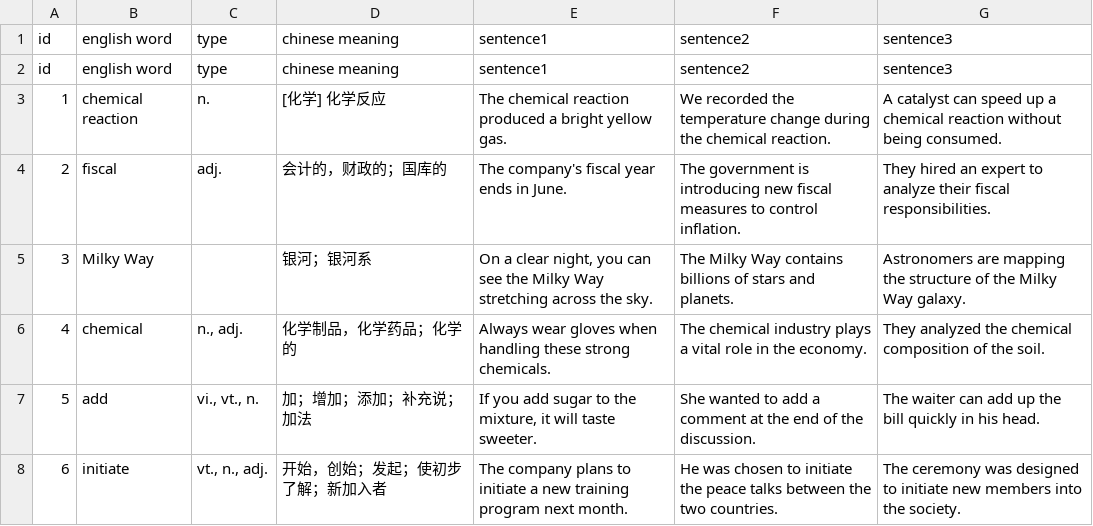
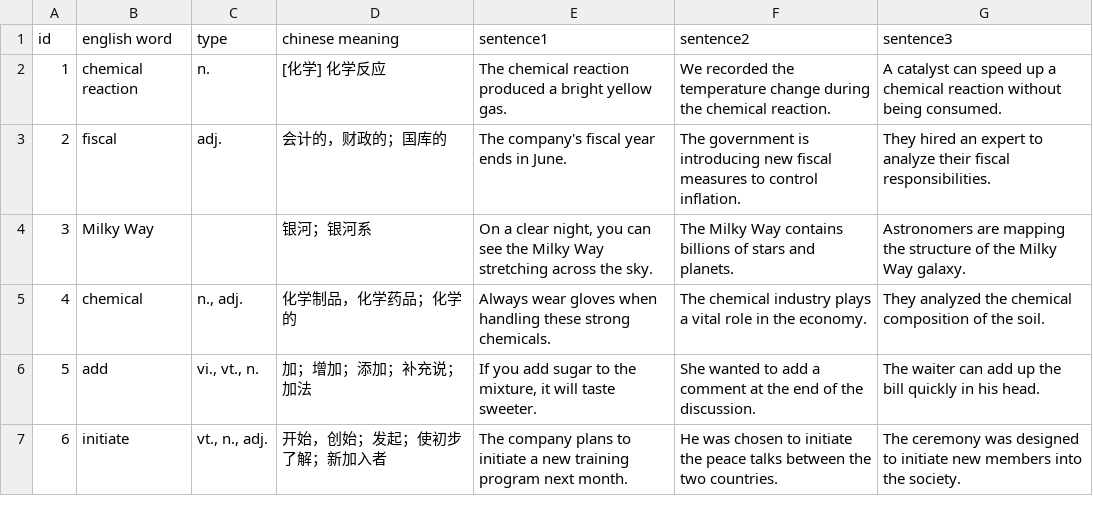
Before and after one commit to Spot352/Spot352.github.io, a CSV file: Words/Set 7/Part 1/sentences.csv, drawn as a sheet; only a part is shown; the diff names each change by its address in the sheet, - before the commit and + after, or states it on an @@ line.

Commit message:
Fix bug in sentences.csv

```diff
--- a/Words/Set 7/Part 1/sentences.csv
+++ b/Words/Set 7/Part 1/sentences.csv
-row 1: id | english word | type | chinese meaning | sentence1 | sentence2 | sentence3
```
